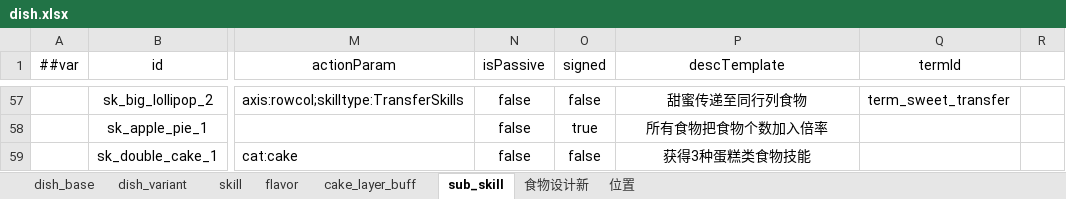
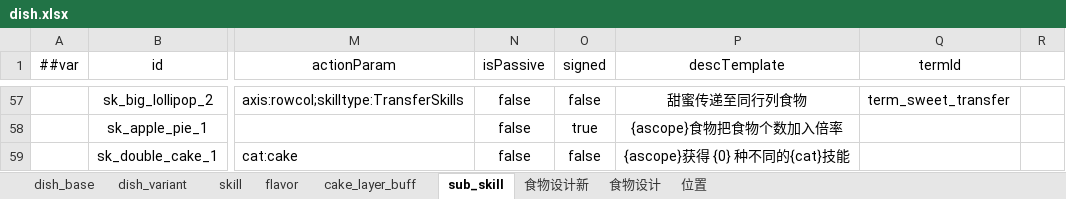
Before and after one commit to 2563495284/gourmetproject, an Excel workbook: GourmetProject/GameConfig/Datas/dish.xlsx, sheet sub_skill, drawn as a sheet; only a part is shown, gaps mark what is left out; values as stored, in another font and other column widths than the file's, no borders; the diff covers the shown part only; the diff names each change by its address in the sheet, - before the commit and + after, or states it on an @@ line.

```diff
--- a/GourmetProject/GameConfig/Datas/dish.xlsx (sheet sub_skill)
+++ b/GourmetProject/GameConfig/Datas/dish.xlsx (sheet sub_skill)
@@ sheet tab unhidden: 食物设计 @@
-P58 (descTemplate): 所有食物把食物个数加入倍率
+P58 (descTemplate): {ascope}食物把食物个数加入倍率
-P59 (descTemplate): 获得3种蛋糕类食物技能
+P59 (descTemplate): {ascope}获得 {0} 种不同的{cat}技能
```
Also changed, not shown: 52 edited cells elsewhere in this sheet, 3 other files.
